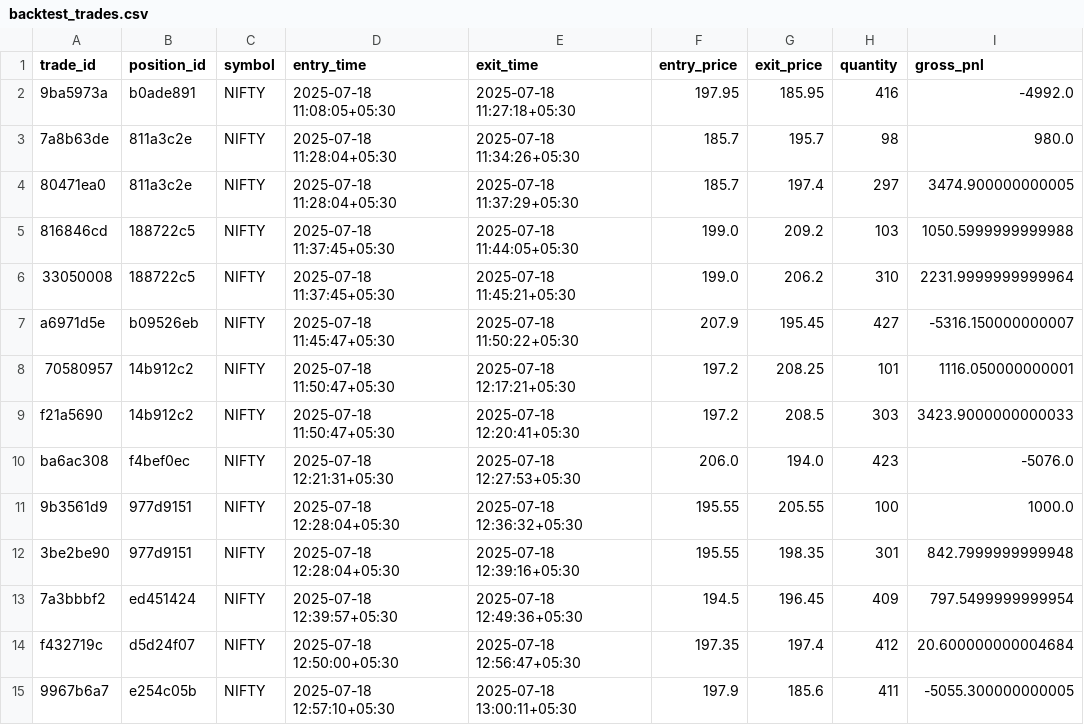
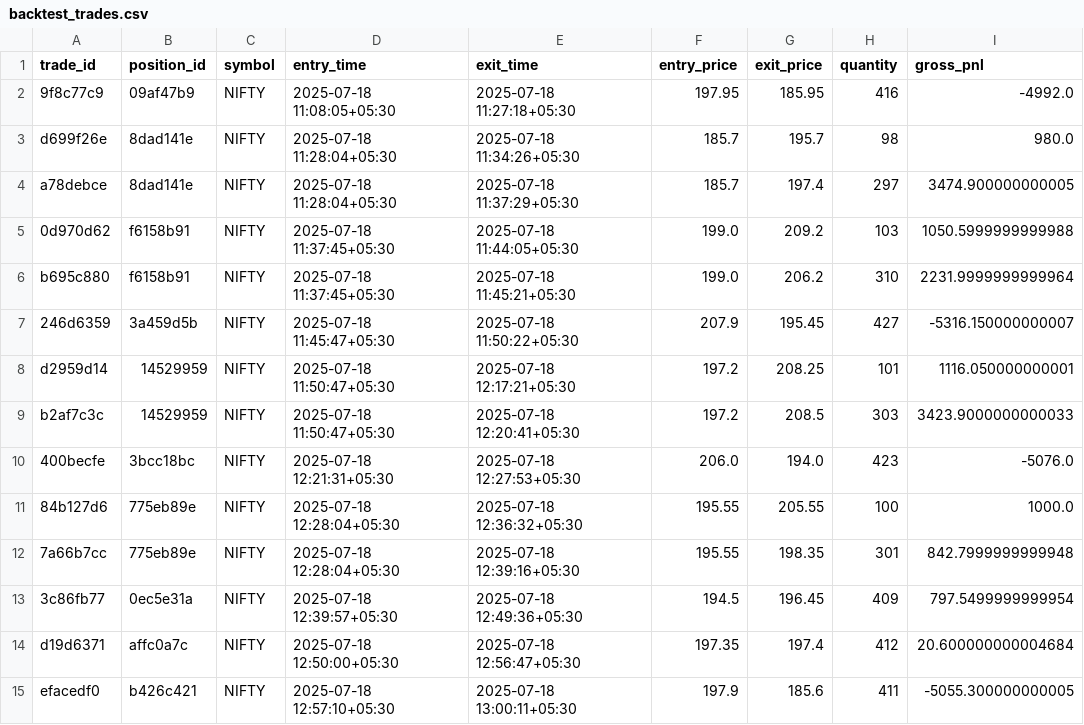
Before and after one commit to GITdeeplyslowly/perplexityCombined, a CSV file: my quant/backtest_trades.csv, drawn as a sheet; only a part is shown; the diff names each change by its address in the sheet, - before the commit and + after, or states it on an @@ line.

Commit message:
17Aug25, working but no. of lots and risk percent to be fixed

```diff
--- a/my quant/backtest_trades.csv
+++ b/my quant/backtest_trades.csv
-A2 (trade_id): 9ba5973a
+A2 (trade_id): 9f8c77c9
-B2 (position_id): b0ade891
+B2 (position_id): 09af47b9
-A3 (trade_id): 7a8b63de
+A3 (trade_id): d699f26e
-B3:B4 (position_id): 811a3c2e
+B3:B4 (position_id): 8dad141e
-A4 (trade_id): 80471ea0
+A4 (trade_id): a78debce
-A5 (trade_id): 816846cd
+A5 (trade_id): 0d970d62
-B5:B6 (position_id): 188722c5
+B5:B6 (position_id): f6158b91
-A6 (trade_id): 33050008
+A6 (trade_id): b695c880
-A7 (trade_id): a6971d5e
+A7 (trade_id): 246d6359
-B7 (position_id): b09526eb
+B7 (position_id): 3a459d5b
-A8 (trade_id): 70580957
+A8 (trade_id): d2959d14
-B8:B9 (position_id): 14b912c2
+B8:B9 (position_id): 14529959
-A9 (trade_id): f21a5690
+A9 (trade_id): b2af7c3c
-A10 (trade_id): ba6ac308
+A10 (trade_id): 400becfe
-B10 (position_id): f4bef0ec
+B10 (position_id): 3bcc18bc
-A11 (trade_id): 9b3561d9
+A11 (trade_id): 84b127d6
-B11:B12 (position_id): 977d9151
+B11:B12 (position_id): 775eb89e
-A12 (trade_id): 3be2be90
+A12 (trade_id): 7a66b7cc
-A13 (trade_id): 7a3bbbf2
+A13 (trade_id): 3c86fb77
-B13 (position_id): ed451424
+B13 (position_id): 0ec5e31a
-A14 (trade_id): f432719c
+A14 (trade_id): d19d6371
-B14 (position_id): d5d24f07
+B14 (position_id): affc0a7c
-A15 (trade_id): 9967b6a7
+A15 (trade_id): efacedf0
-B15 (position_id): e254c05b
+B15 (position_id): b426c421
```
Also changed, not shown: 13 other files.
